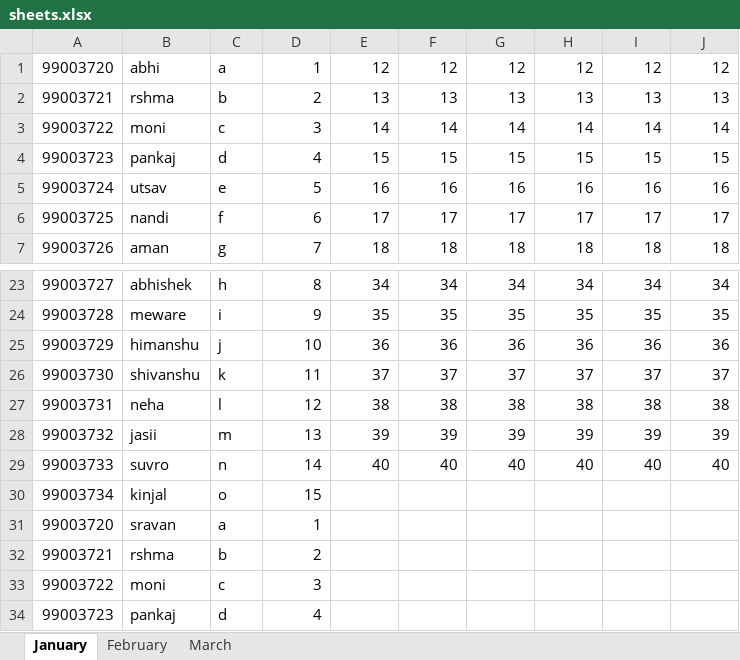
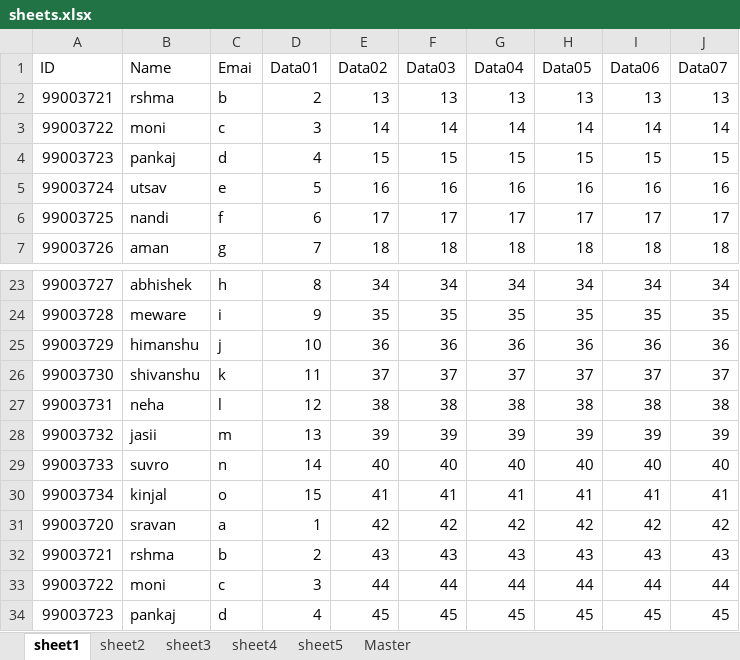
Before and after one commit to 99003738/Python_Practice, an Excel workbook: Practice_problem/sheets.xlsx, sheet sheet1, drawn as a sheet; only a part is shown, gaps mark what is left out; values as stored, in another font and other column widths than the file's, no borders; removed rows and columns are numbered as before the commit, all else as after; the diff covers the shown part only; the diff names each change by its address in the sheet, - before the commit and + after, or states it on an @@ line.

```diff
--- a/Practice_problem/sheets.xlsx (sheet sheet1)
+++ b/Practice_problem/sheets.xlsx (sheet sheet1)
-sheet tab: January
+sheet tab: sheet1
-sheet tab: February
+sheet tab: sheet2
-sheet tab: March
+sheet tab: sheet3
+sheet tab: sheet4
+sheet tab: sheet5
+sheet tab: Master
-row 1: 99003720 | abhi | a | 1 | 12 | 12 | 12 | 12 | 12 | 12
+row 1: ID | Name | Emai | Data01 | Data02 | Data03 | Data04 | Data05 | Data06 | Data07
-E30: (empty)
+E30: 41
-F30: (empty)
+F30: 41
-G30: (empty)
+G30: 41
-H30: (empty)
+H30: 41
-I30: (empty)
+I30: 41
-J30: (empty)
+J30: 41
-E31: (empty)
+E31: 42
-F31: (empty)
+F31: 42
-G31: (empty)
+G31: 42
-H31: (empty)
+H31: 42
-I31: (empty)
+I31: 42
-J31: (empty)
+J31: 42
-E32: (empty)
+E32: 43
-F32: (empty)
+F32: 43
-G32: (empty)
+G32: 43
-H32: (empty)
+H32: 43
-I32: (empty)
+I32: 43
-J32: (empty)
+J32: 43
-E33: (empty)
+E33: 44
-F33: (empty)
+F33: 44
-G33: (empty)
+G33: 44
-H33: (empty)
+H33: 44
-I33: (empty)
+I33: 44
-J33: (empty)
+J33: 44
-E34: (empty)
+E34: 45
-F34: (empty)
+F34: 45
-G34: (empty)
+G34: 45
-H34: (empty)
+H34: 45
-I34: (empty)
+I34: 45
-J34: (empty)
+J34: 45
```
Also changed, not shown: 1 added row, 1 removed row and 60 edited cells elsewhere in this sheet, sheet sheet2, sheet sheet3, 2 other files.
